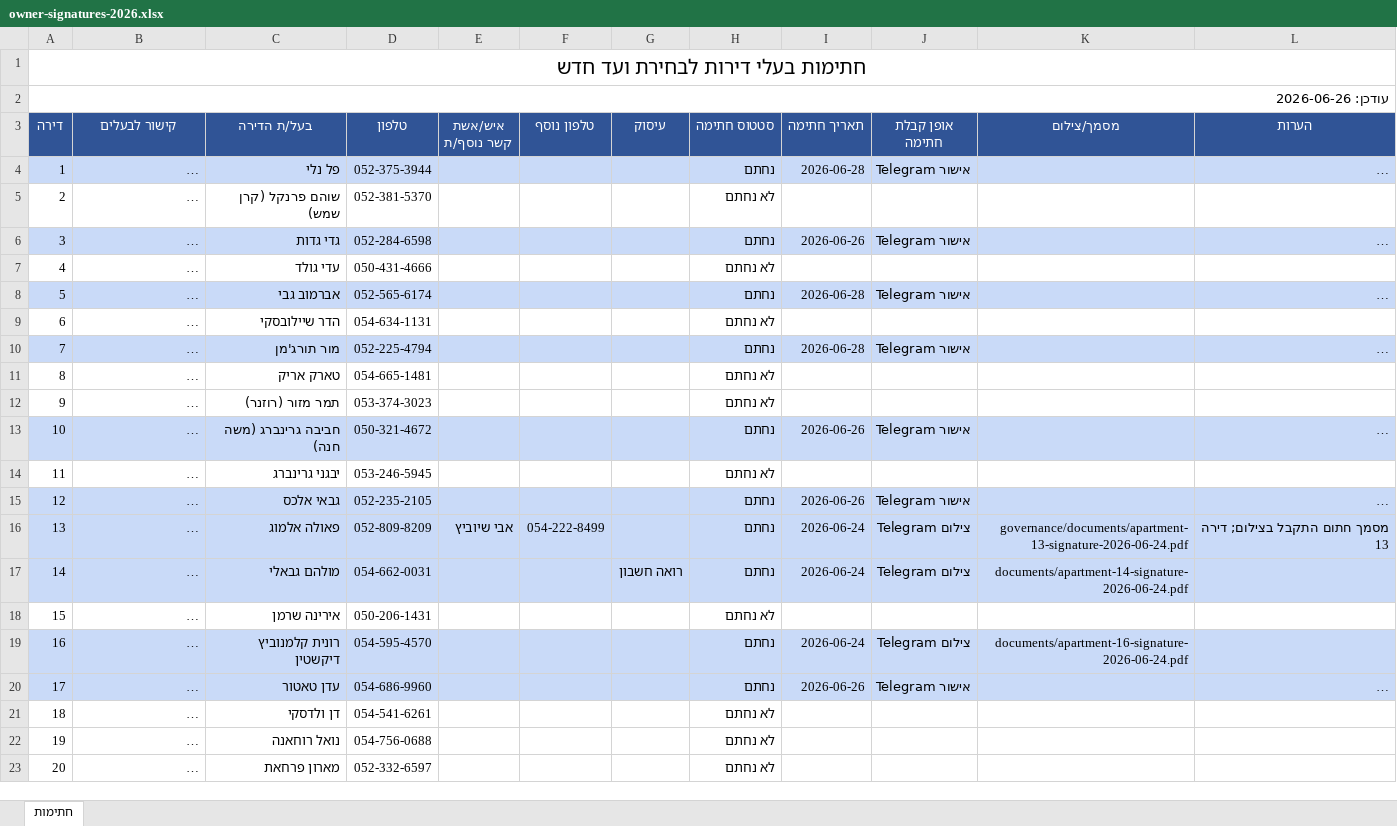
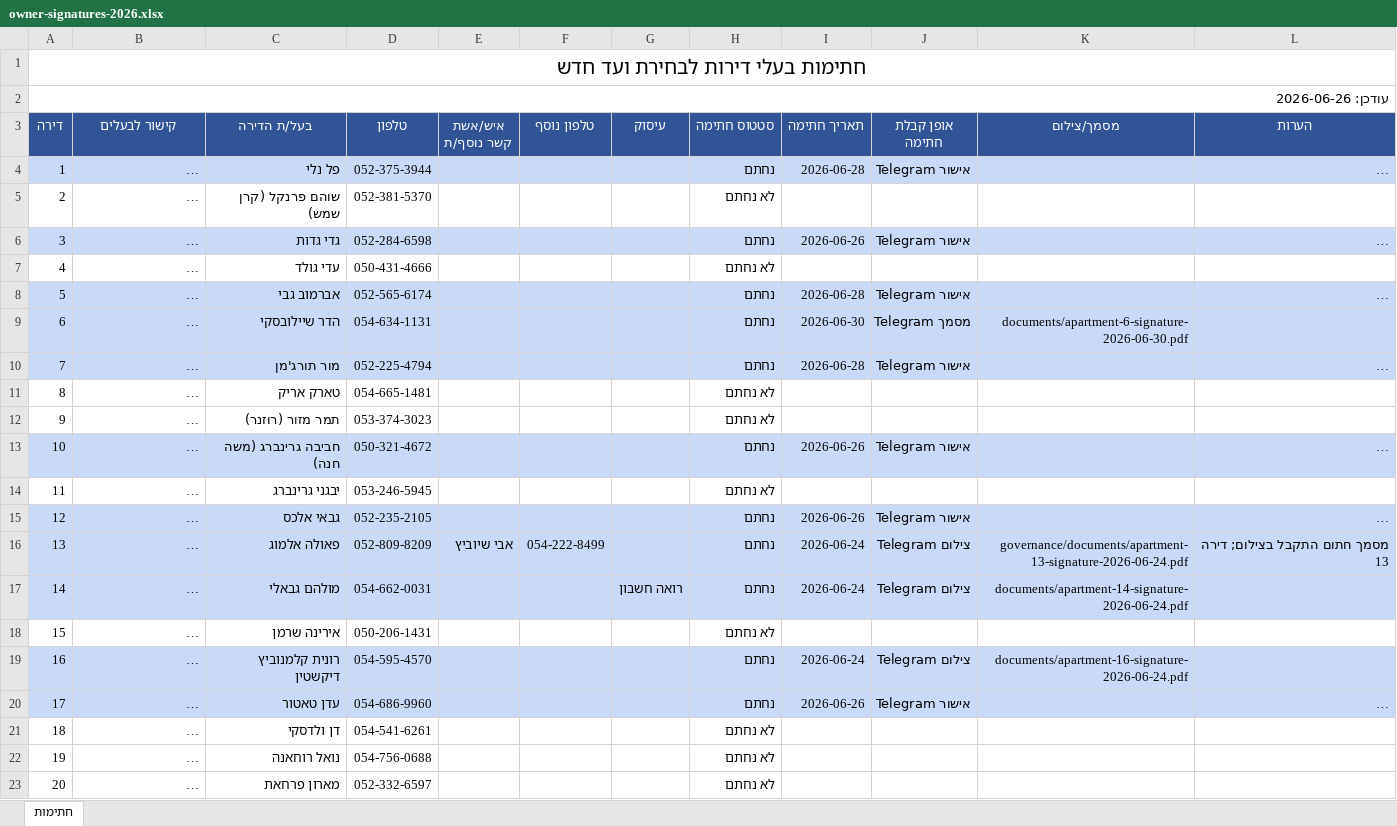
Before and after one commit to zalexo/vaad-bait, an Excel workbook: governance/owner-signatures-2026.xlsx, sheet חתימות, drawn as a sheet; long unchanged cells end in …; values as stored, in another font and other column widths than the file's, no borders; charts and pictures not drawn; the diff names each change by its address in the sheet, - before the commit and + after, or states it on an @@ line.

Commit message:
Add apartment 6 signature document

```diff
--- a/governance/owner-signatures-2026.xlsx (sheet חתימות)
+++ b/governance/owner-signatures-2026.xlsx (sheet חתימות)
-A9:L9 fill: none
+A9:L9 fill: #C9DAF8
-H9 (סטטוס חתימה): לא נחתם
+H9 (סטטוס חתימה): נחתם
-I9 (תאריך חתימה): (empty)
+I9 (תאריך חתימה): 2026-06-30
-J9 (אופן קבלת חתימה): (empty)
+J9 (אופן קבלת חתימה): מסמך Telegram
-K9 (מסמך/צילום): (empty)
+K9 (מסמך/צילום): documents/apartment-6-signature-2026-06-30.pdf
```
Also changed, not shown: 1 other file.
